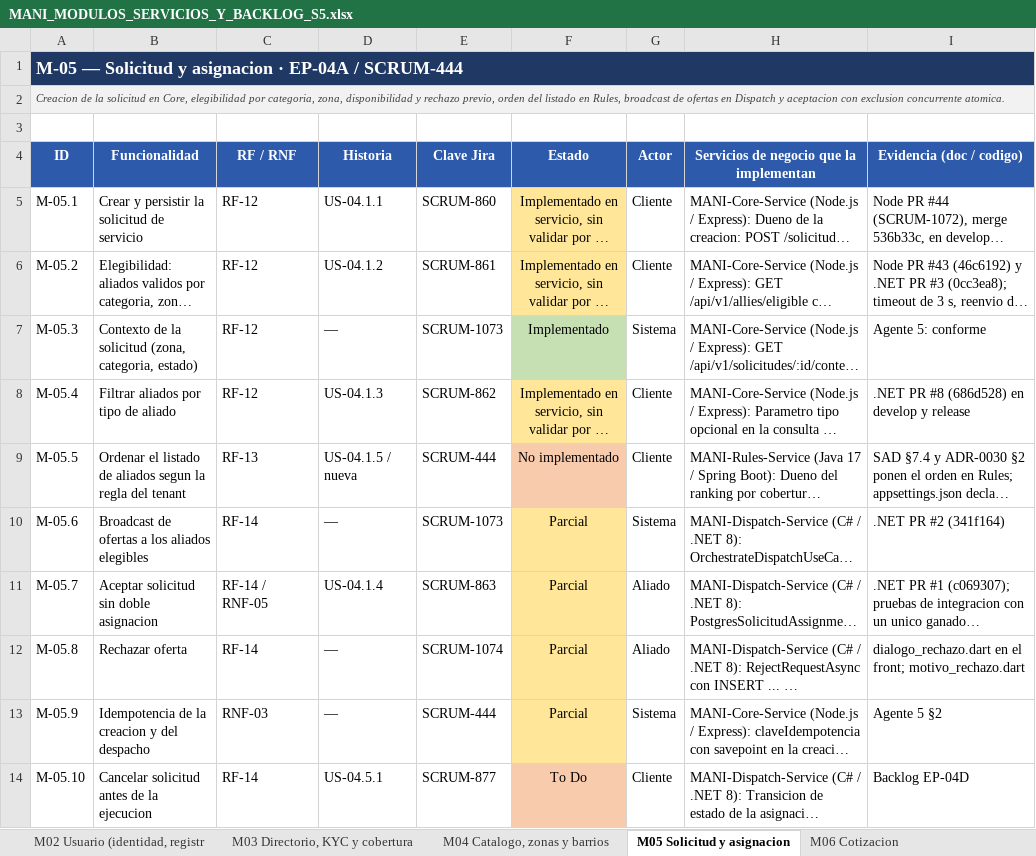
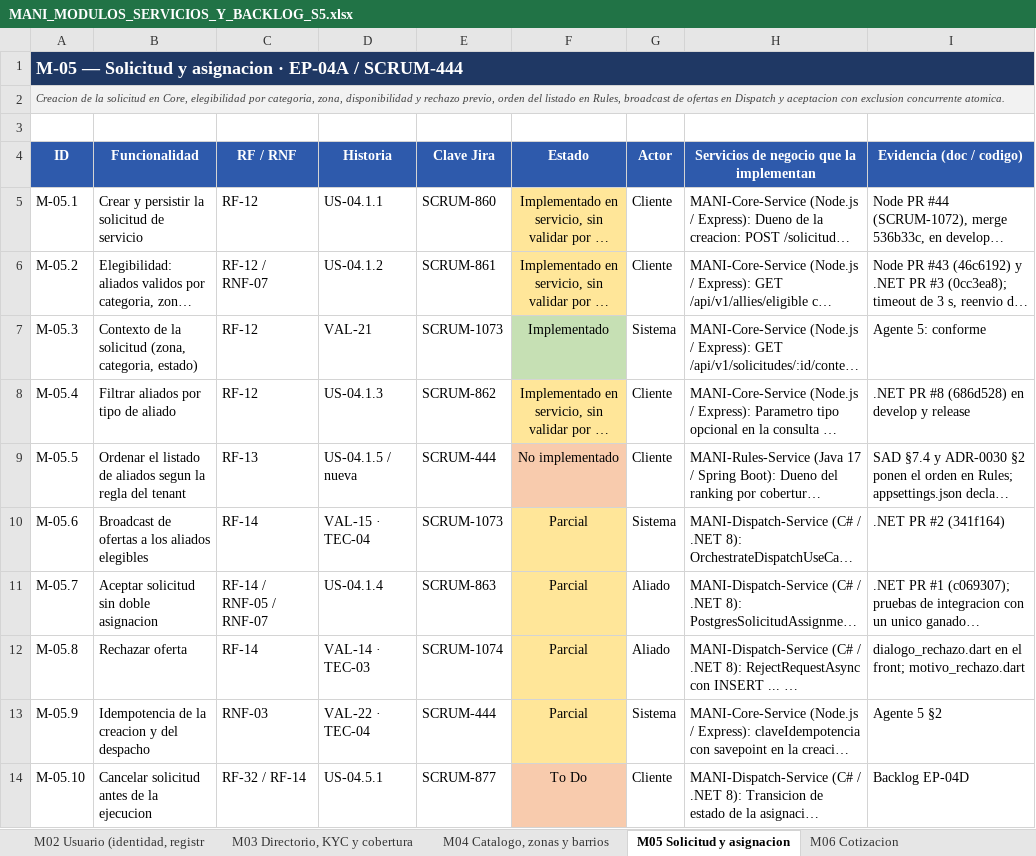
Before and after one commit to Trama-AS/MANI-docs, an Excel workbook: wiki/05-backlog/MANI_MODULOS_SERVICIOS_Y_BACKLOG_S5.xlsx, sheet M05 Solicitud y asignacion, drawn as a sheet; only a part is shown; long unchanged cells end in …; values as stored, in another font and other column widths than the file's, no borders; the diff names each change by its address in the sheet, - before the commit and + after, or states it on an @@ line.

```diff
--- a/wiki/05-backlog/MANI_MODULOS_SERVICIOS_Y_BACKLOG_S5.xlsx (sheet M05 Solicitud y asignacion)
+++ b/wiki/05-backlog/MANI_MODULOS_SERVICIOS_Y_BACKLOG_S5.xlsx (sheet M05 Solicitud y asignacion)
-C6 (RF / RNF): RF-12
+C6 (RF / RNF): RF-12 / RNF-07
-D7 (Historia): —
+D7 (Historia): VAL-21
-D10 (Historia): —
+D10 (Historia): VAL-15 · TEC-04
-C11 (RF / RNF): RF-14 / RNF-05
+C11 (RF / RNF): RF-14 / RNF-05 / RNF-07
-D12 (Historia): —
+D12 (Historia): VAL-14 · TEC-03
-D13 (Historia): —
+D13 (Historia): VAL-22 · TEC-04
-C14 (RF / RNF): RF-14
+C14 (RF / RNF): RF-32 / RF-14
```
Also changed, not shown: sheet 13 Historias validacion, sheet 12 Backlog S5 resumen, sheet 14 Historias construccion, sheet 15 Tareas tecnicas, sheet M01 Plataforma multi-tenant y a, sheet M02 Usuario (identidad, registr, 6 more sheets, other sheet tabs, 1 other file.
